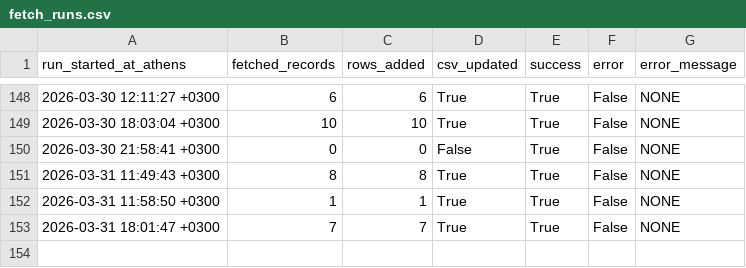
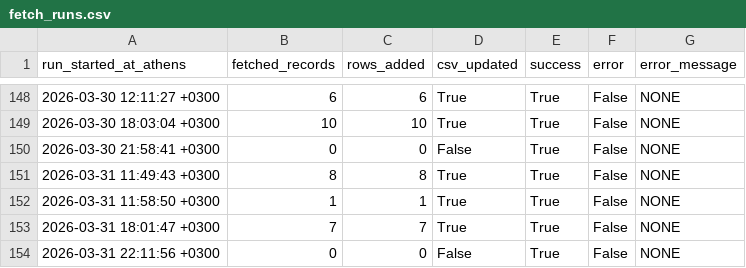
Before and after one commit to troboukis/2026_fire_protection, a CSV file: logs/fetch_runs.csv, drawn as a sheet; only a part is shown, gaps mark what is left out; the diff names each change by its address in the sheet, - before the commit and + after, or states it on an @@ line.

```diff
--- a/logs/fetch_runs.csv
+++ b/logs/fetch_runs.csv
+row 154: 2026-03-31 22:11:56 +0300 | 0 | 0 | False | True | False | NONE
```
Also changed, not shown: logs/kimdis_fetch_runs.csv, logs/relevance_filter_runs.csv, 1 other file.
